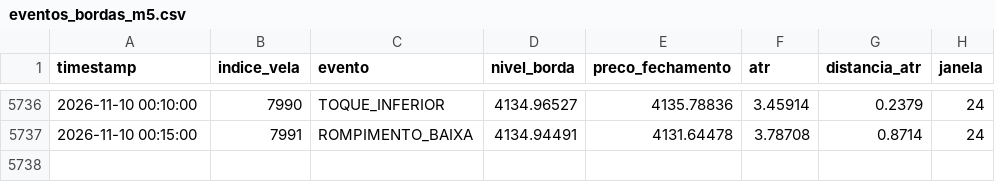
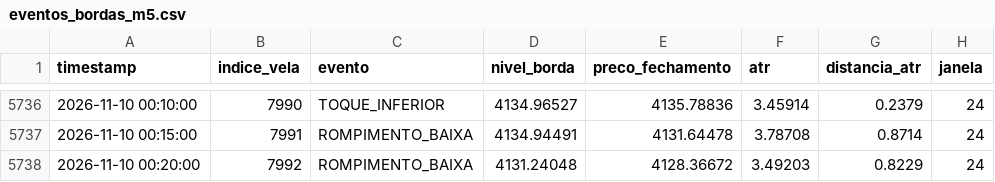
Before and after one commit to loucoparasempre00-ship-it/xauusd-bot-v2-, a CSV file: data/eventos_bordas_m5.csv, drawn as a sheet; only a part is shown, gaps mark what is left out; the diff names each change by its address in the sheet, - before the commit and + after, or states it on an @@ line.

```diff
--- a/data/eventos_bordas_m5.csv
+++ b/data/eventos_bordas_m5.csv
+row 5738: 2026-11-10 00:20:00 | 7992 | ROMPIMENTO_BAIXA | 4131.24048 | 4128.36672 | 3.49203 | 0.8229 | 24
```
Also changed, not shown: data/estatisticas_regioes_m5.csv, data/memoria_agente.csv, 16 other files.
